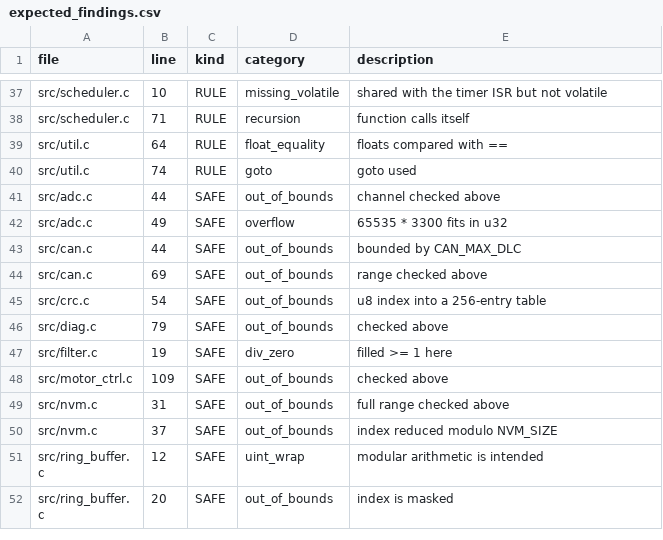
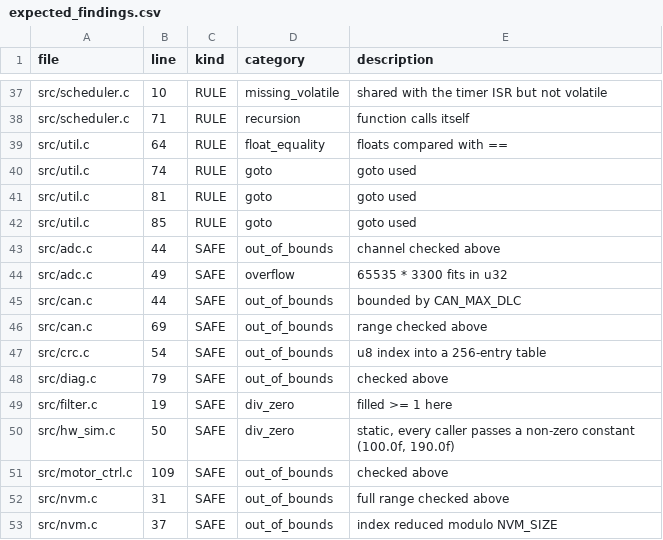
Before and after one commit to Tomasi12/car-control, a CSV file: expected_findings.csv, drawn as a sheet; only a part is shown, gaps mark what is left out; the shorter side is filled out with more unchanged rows.

```diff
--- a/expected_findings.csv
+++ b/expected_findings.csv
@@ -40,2 +40,4 @@
 "src/util.c","74","RULE","goto","goto used"
+"src/util.c","81","RULE","goto","goto used"
+"src/util.c","85","RULE","goto","goto used"
 "src/adc.c","44","SAFE","out_of_bounds","channel checked above"
@@ -47,2 +49,3 @@
 "src/filter.c","19","SAFE","div_zero","filled >= 1 here"
+"src/hw_sim.c","50","SAFE","div_zero","static, every caller passes a non-zero constant (100.0f, 190.0f)"
 "src/motor_ctrl.c","109","SAFE","out_of_bounds","checked above"
```
Also changed, not shown: 3 other files.
